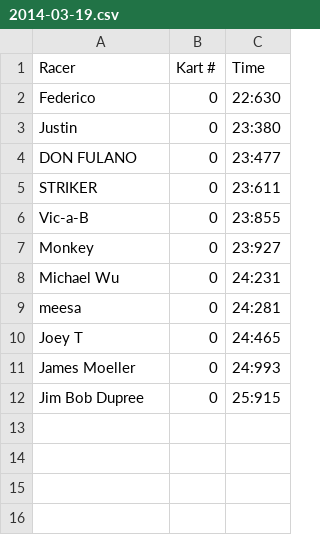
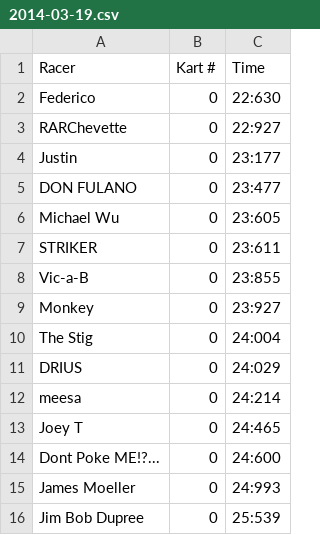
Before and after one commit to fedeoasi/karting-results-app, a CSV file: output/edition/2014-03-19.csv, drawn as a sheet.

```diff
--- a/output/edition/2014-03-19.csv
+++ b/output/edition/2014-03-19.csv
@@ -2,4 +2,6 @@ Racer,Kart #,Time
 Federico,0,22:630
-Justin,0,23:380
+RARChevette,0,22:927
+Justin,0,23:177
 DON FULANO,0,23:477
+Michael Wu,0,23:605
 STRIKER,0,23:611
@@ -7,6 +9,8 @@ Vic-a-B,0,23:855
 Monkey,0,23:927
-Michael Wu,0,24:231
-meesa,0,24:281
+The Stig,0,24:004
+DRIUS,0,24:029
+meesa,0,24:214
 Joey T,0,24:465
+Dont Poke ME!?...,0,24:600
 James Moeller,0,24:993
-Jim Bob Dupree,0,25:915
+Jim Bob Dupree,0,25:539
```
Also changed, not shown: 1 other file.
